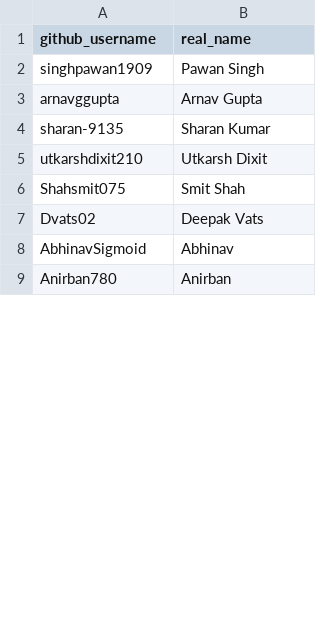
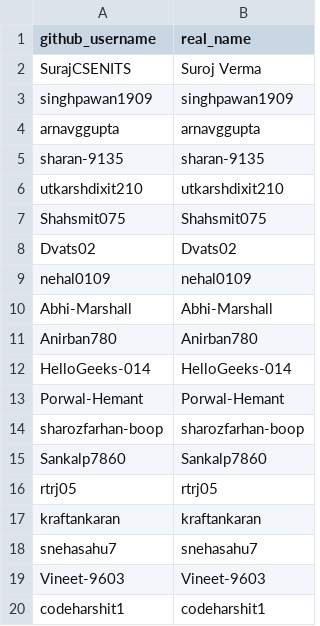
Before and after one commit to AdityaGahukar/sigma-genai-de, a CSV file: students.csv, drawn as a sheet; only a part is shown; the diff covers the shown part only.

Commit message:
Add student name mapping

```diff
--- a/students.csv
+++ b/students.csv
@@ -1,9 +1,20 @@
 github_username,real_name
-singhpawan1909,Pawan Singh
-arnavggupta,Arnav Gupta
-sharan-9135,Sharan Kumar
-utkarshdixit210,Utkarsh Dixit
-Shahsmit075,Smit Shah
-Dvats02,Deepak Vats
-AbhinavSigmoid,Abhinav
-Anirban780,Anirban
+SurajCSENITS,Suroj Verma
+singhpawan1909,singhpawan1909
+arnavggupta,arnavggupta
+sharan-9135,sharan-9135
+utkarshdixit210,utkarshdixit210
+Shahsmit075,Shahsmit075
+Dvats02,Dvats02
+nehal0109,nehal0109
+Abhi-Marshall,Abhi-Marshall
+Anirban780,Anirban780
+HelloGeeks-014,HelloGeeks-014
+Porwal-Hemant,Porwal-Hemant
+sharozfarhan-boop,sharozfarhan-boop
+Sankalp7860,Sankalp7860
+rtrj05,rtrj05
+kraftankaran,kraftankaran
+snehasahu7,snehasahu7
+Vineet-9603,Vineet-9603
+codeharshit1,codeharshit1
```
Also changed, not shown: 13 added rows and 1 edited cell elsewhere in this file.
